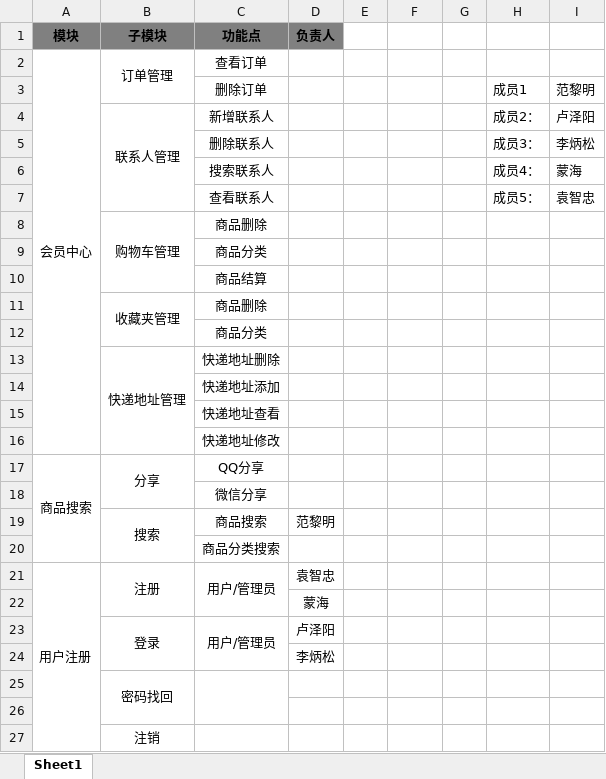
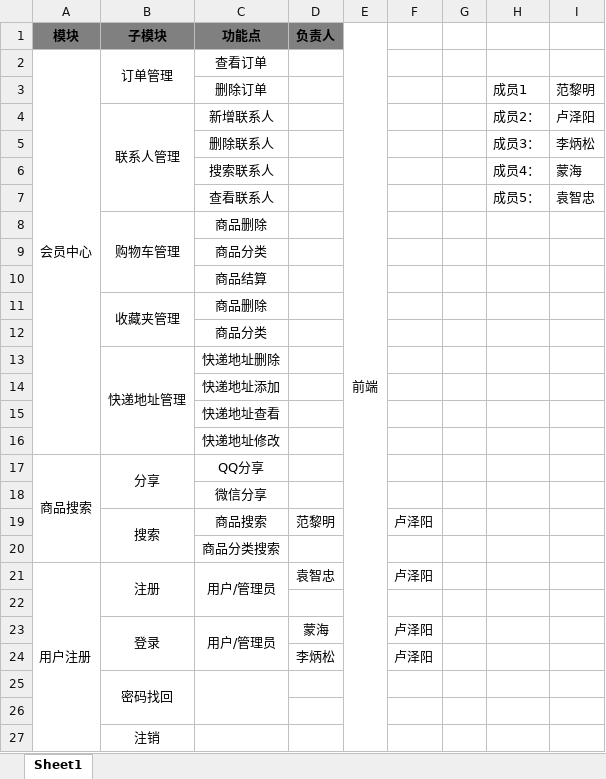
Before and after one commit to Falldays/ssm, an Excel workbook: WechatBusinessPlatform/01system/01module/功能块安排.xlsx, sheet Sheet1, drawn as a sheet; only a part is shown; values as stored, in another font and other column widths than the file's, no borders; the diff names each change by its address in the sheet, - before the commit and + after, or states it on an @@ line.

Commit message:
Update 功能块安排.xlsx

```diff
--- a/WechatBusinessPlatform/01system/01module/功能块安排.xlsx (sheet Sheet1)
+++ b/WechatBusinessPlatform/01system/01module/功能块安排.xlsx (sheet Sheet1)
-E1: (empty)
+E1: 前端
+E1:E39 merged
-F19: (empty)
+F19: 卢泽阳
-F21: (empty)
+F21: 卢泽阳
-D22 (负责人): 蒙海
+D22 (负责人): (empty)
-D23 (负责人): 卢泽阳
+D23 (负责人): 蒙海
-F23:F24: (empty)
+F23:F24: 卢泽阳
```
